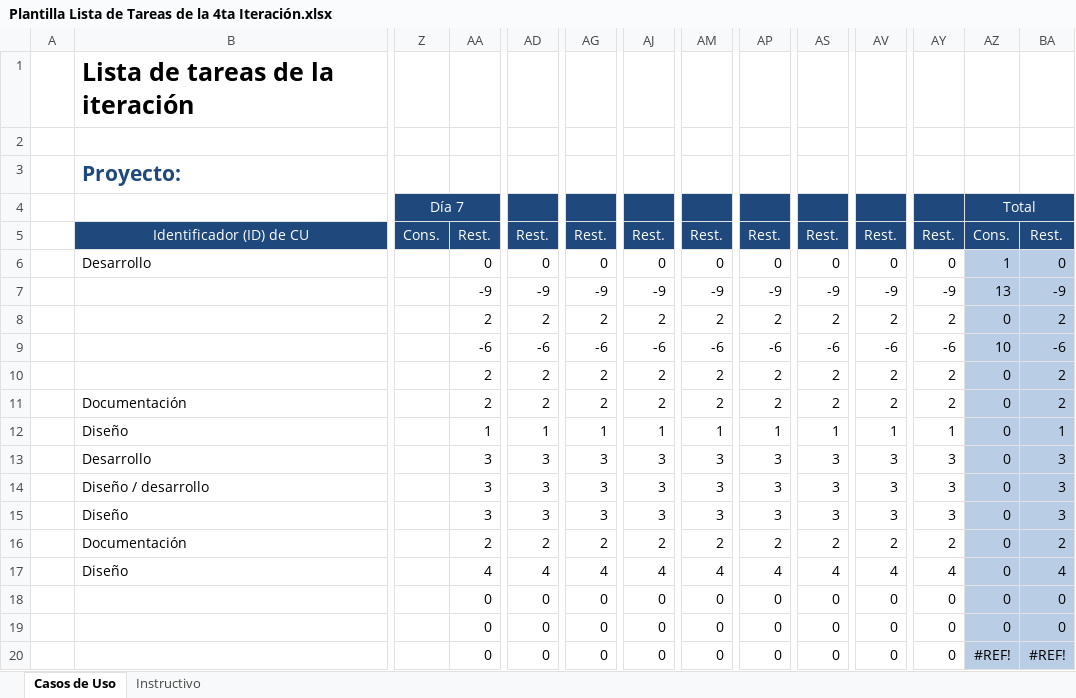
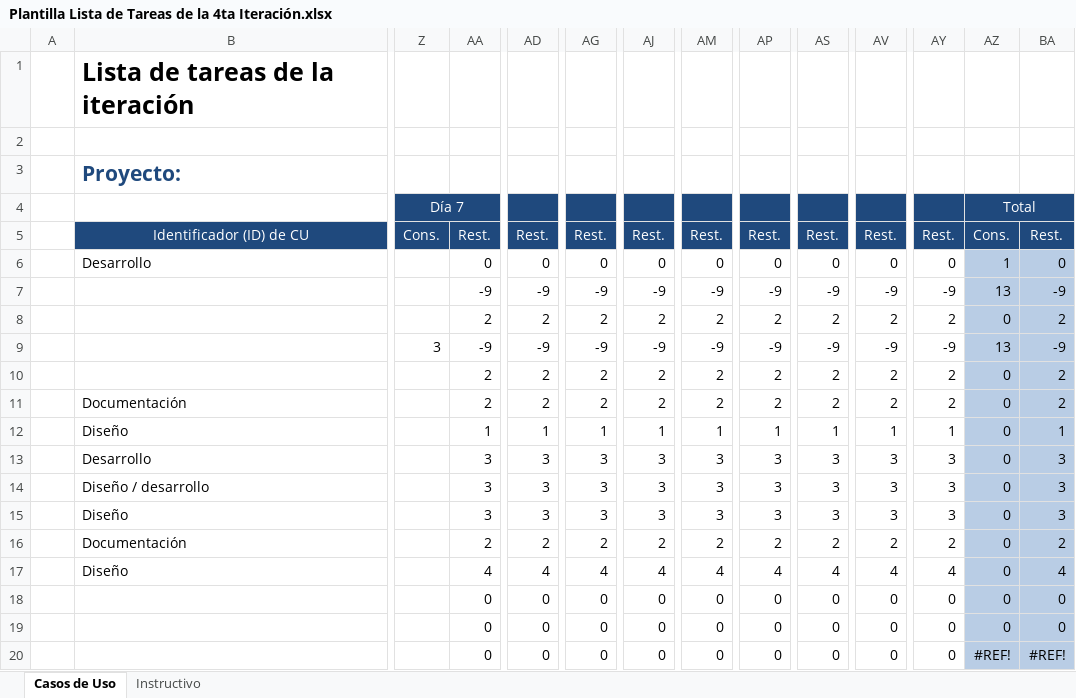
Before and after one commit to Senzho/DesarrolloSoftwareISO, an Excel workbook: Plantillas/Plantilla Lista de Tareas de la 4ta Iteración.xlsx, sheet Casos de Uso, drawn as a sheet; only a part is shown, gaps mark what is left out; values as stored, in another font and other column widths than the file's, no borders; the diff names each change by its address in the sheet, - before the commit and + after, or states it on an @@ line.

Commit message:
Modulo de grupos
Modulo de grupos correspondiente a la vista del profesor terminado y
parte de CRU Grupo. Se actualizan plantillas de casos de uso y tareas de
la iteración.

```diff
--- a/Plantillas/Plantilla Lista de Tareas de la 4ta Iteración.xlsx (sheet Casos de Uso)
+++ b/Plantillas/Plantilla Lista de Tareas de la 4ta Iteración.xlsx (sheet Casos de Uso)
-Z9 (Día 7): (empty)
+Z9 (Día 7): 3
-AA9: -6
+AA9: -9
-AD9: -6
+AD9: -9
-AG9: -6
+AG9: -9
-AJ9: -6
+AJ9: -9
-AM9: -6
+AM9: -9
-AP9: -6
+AP9: -9
-AS9: -6
+AS9: -9
-AV9: -6
+AV9: -9
-AY9: -6
+AY9: -9
-AZ9 (Total): 10
+AZ9 (Total): 13
-BA9: -6
+BA9: -9
```
Also changed, not shown: Plantillas/Plantilla de Casos de Uso.xlsx, 27 other files.
